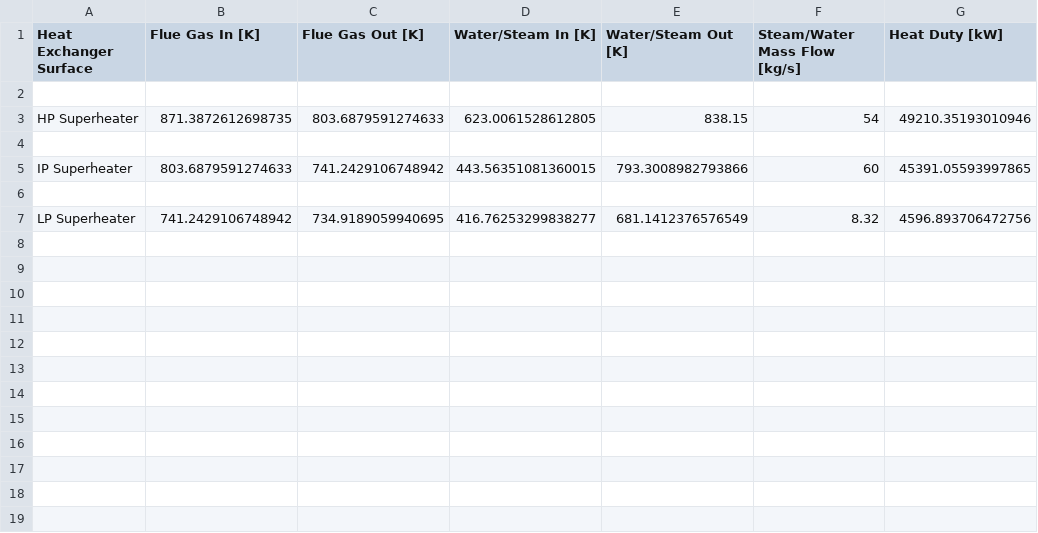
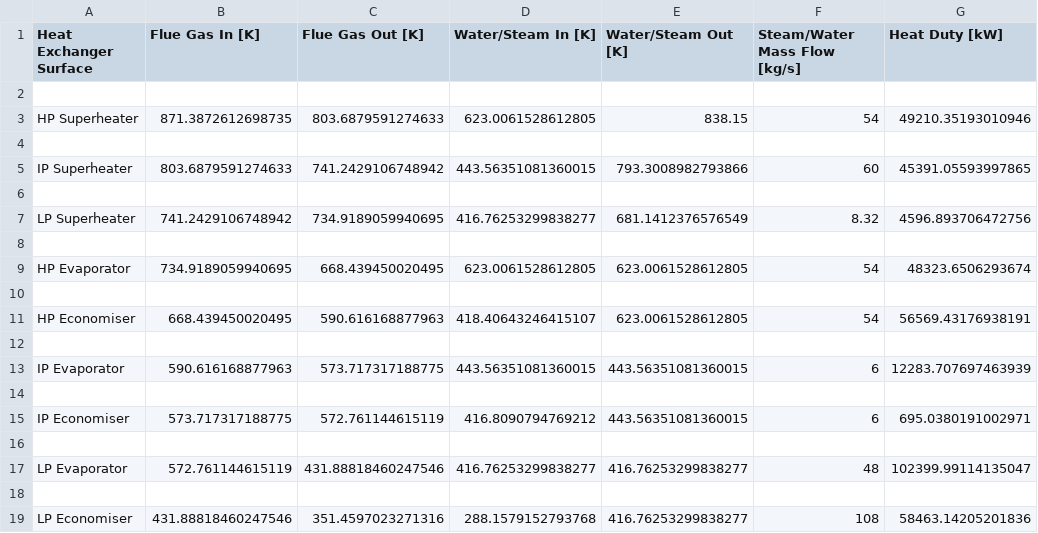
Before and after one commit to Toddie40/HRSG, a CSV file: hrsg.csv, drawn as a sheet; the diff names each change by its address in the sheet, - before the commit and + after, or states it on an @@ line.

```diff
--- a/hrsg.csv
+++ b/hrsg.csv
+row 8: (empty)
+row 9: HP Evaporator | 734.9189059940695 | 668.439450020495 | 623.0061528612805 | 623.0061528612805 | 54 | 48323.6506293674
+row 10: (empty)
+row 11: HP Economiser | 668.439450020495 | 590.616168877963 | 418.40643246415107 | 623.0061528612805 | 54 | 56569.43176938191
+row 12: (empty)
+row 13: IP Evaporator | 590.616168877963 | 573.717317188775 | 443.56351081360015 | 443.56351081360015 | 6 | 12283.707697463939
+row 14: (empty)
+row 15: IP Economiser | 573.717317188775 | 572.761144615119 | 416.8090794769212 | 443.56351081360015 | 6 | 695.0380191002971
+row 16: (empty)
+row 17: LP Evaporator | 572.761144615119 | 431.88818460247546 | 416.76253299838277 | 416.76253299838277 | 48 | 102399.99114135047
+row 18: (empty)
+row 19: LP Economiser | 431.88818460247546 | 351.4597023271316 | 288.1579152793768 | 416.76253299838277 | 108 | 58463.14205201836
```
Also changed, not shown: 1 other file.
